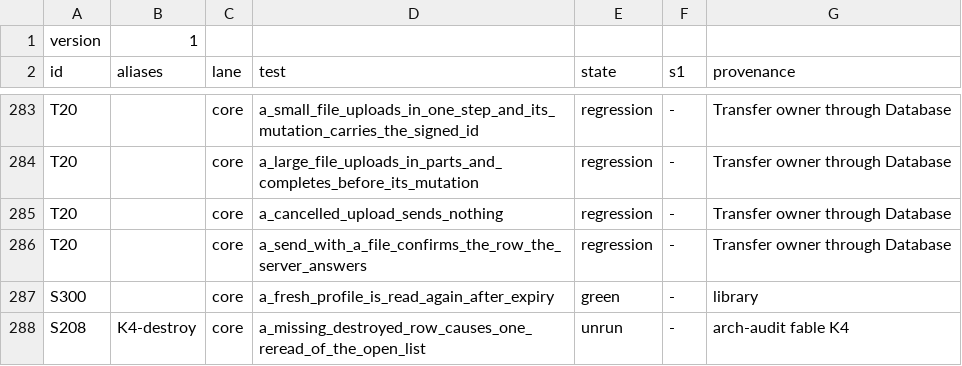
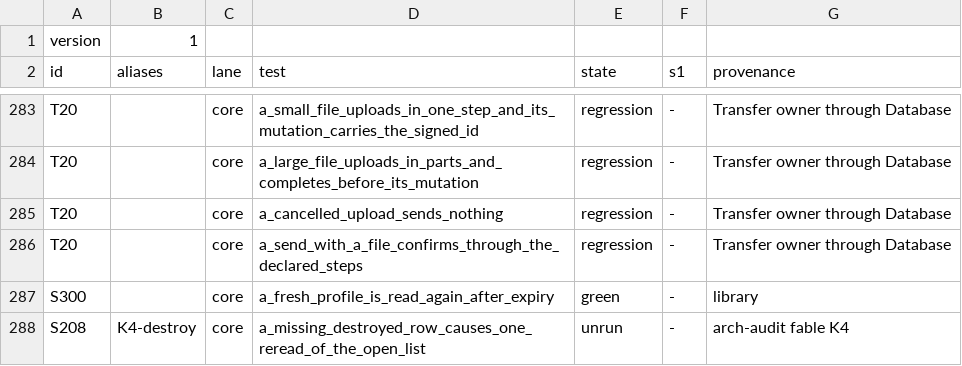
Before and after one commit to noma4i/dblayer, a TSV file: core/src/ffi/selftest/manifest.tsv, drawn as a sheet; only a part is shown, gaps mark what is left out.

```diff
--- a/core/src/ffi/selftest/manifest.tsv
+++ b/core/src/ffi/selftest/manifest.tsv
@@ -285,3 +285,3 @@ T20		core	a_large_file_uploads_in_parts_and_completes_before_its_mutation	regres
 T20		core	a_cancelled_upload_sends_nothing	regression	-	Transfer owner through Database
-T20		core	a_send_with_a_file_confirms_the_row_the_server_answers	regression	-	Transfer owner through Database
+T20		core	a_send_with_a_file_confirms_through_the_declared_steps	regression	-	Transfer owner through Database
 S300		core	a_fresh_profile_is_read_again_after_expiry	green	-	library
```
Also changed, not shown: 1 other file.
